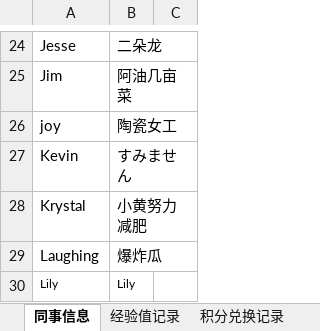
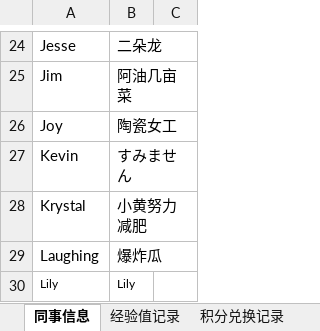
Before and after one commit to Neverwhateve/ela-leaderboard, an Excel workbook: ELA Data.xlsx, sheet 同事信息, drawn as a sheet; only a part is shown, gaps mark what is left out; values as stored, in another font and other column widths than the file's, no borders; the diff names each change by its address in the sheet, - before the commit and + after, or states it on an @@ line.

```diff
--- a/ELA Data.xlsx (sheet 同事信息)
+++ b/ELA Data.xlsx (sheet 同事信息)
-A26: joy
+A26: Joy
```
Also changed, not shown: sheet 经验值记录, 1 other file.
